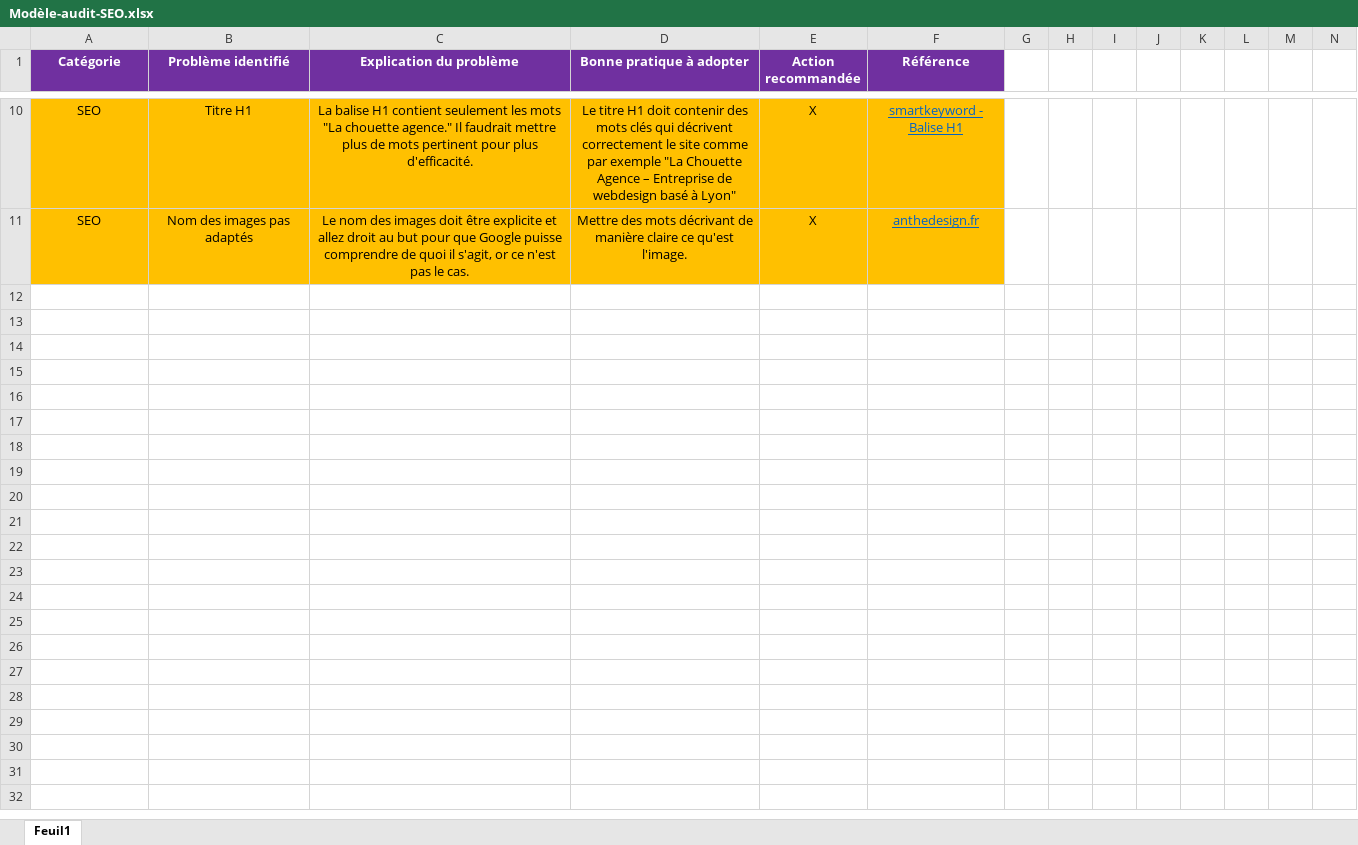
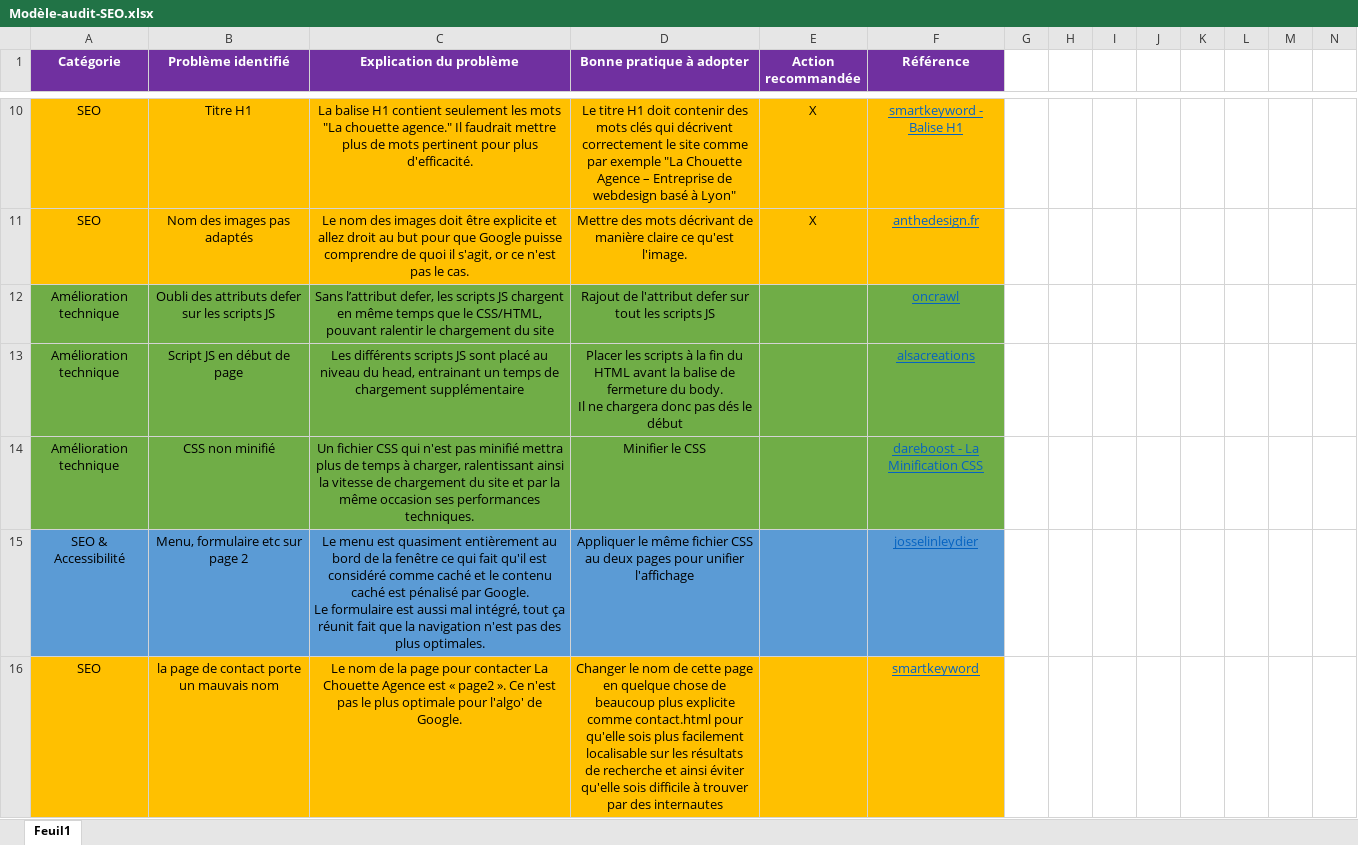
Before and after one commit to SVNT0/A.Choukri_4_22_2021-, an Excel workbook: seo /Modèle-audit-SEO.xlsx, sheet Feuil1, drawn as a sheet; only a part is shown, gaps mark what is left out; values as stored, in another font and other column widths than the file's, no borders; rows hold the shown columns only; ↵ is a line break in a cell; the diff names each change by its address in the sheet, - before the commit and + after, or states it on an @@ line.

Commit message:
mise à jour et finition fichier Excell

```diff
--- a/seo /Modèle-audit-SEO.xlsx (sheet Feuil1)
+++ b/seo /Modèle-audit-SEO.xlsx (sheet Feuil1)
+row 12: Amélioration technique | Oubli des attributs defer sur les scripts JS | Sans l’attribut defer, les scripts JS chargent en même temps que le CSS/HTML, pouvant ralentir le chargement du site | Rajout de l'attribut defer sur tout les scripts JS |  | oncrawl
+row 13: Amélioration technique | Script JS en début de page | Les différents scripts JS sont placé au niveau du head, entrainant un temps de chargement supplémentaire | Placer les scripts à la fin du HTML avant la balise de fermeture du body. ↵ Il ne chargera donc pas dés le début |  | alsacreations
+row 14: Amélioration technique | CSS non minifié | Un fichier CSS qui n'est pas minifié mettra plus de temps à charger, ralentissant ainsi la vitesse de chargement du site et par la même occasion ses performances techniques. | Minifier le CSS |  | dareboost - La Minification CSS
+row 15: SEO & Accessibilité | Menu, formulaire etc sur page 2 | Le menu est quasiment entièrement au bord de la fenêtre ce qui fait qu'il est considéré comme caché et le contenu caché est pénalisé par Google. ↵ Le formulaire est aussi mal intégré, tout ça réunit fait que la navigation n'est pas des plus optimales. | Appliquer le même fichier CSS au deux pages pour unifier l'affichage |  | josselinleydier
+row 16: SEO | la page de contact porte un mauvais nom | Le nom de la page pour contacter La Chouette Agence est « page2 ». Ce n'est pas le plus optimale pour l'algo' de Google. | Changer le nom de cette page en quelque chose de beaucoup plus explicite ↵ comme contact.html pour qu'elle sois plus facilement localisable sur les résultats ↵ de recherche et ainsi éviter qu'elle sois difficile à trouver par des internautes |  | smartkeyword
```
